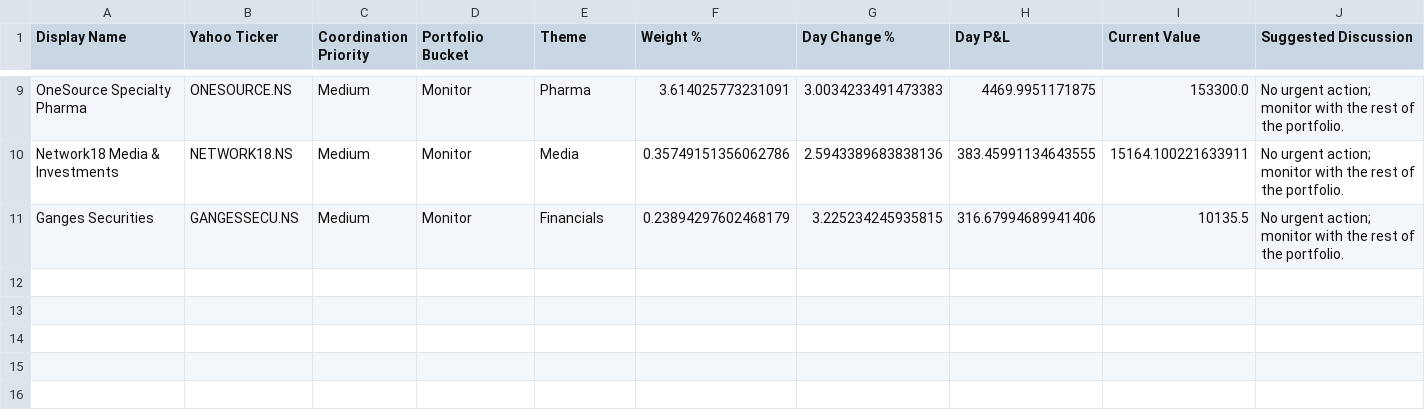
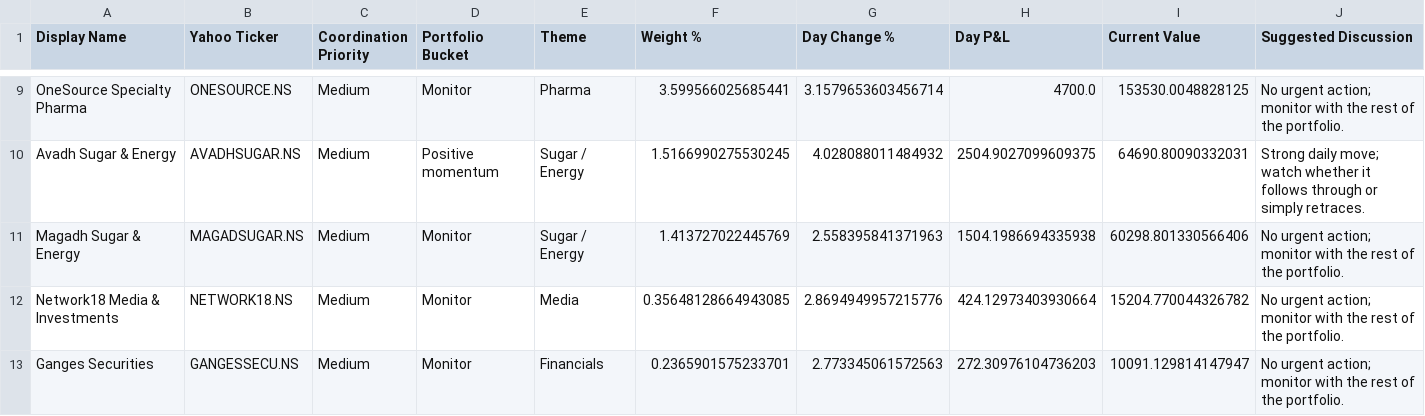
Before and after one commit to hvj7p7shkv-hub/vikram-portfolio-dashboard, a CSV file: data/action_queue.csv, drawn as a sheet; only a part is shown, gaps mark what is left out; addresses are those after the commit; the diff covers the shown part only; the diff names each change by its address in the sheet, - before the commit and + after, or states it on an @@ line.

```diff
--- a/data/action_queue.csv
+++ b/data/action_queue.csv
-F9 (Weight %): 3.614025773231091
+F9 (Weight %): 3.599566025685441
-G9 (Day Change %): 3.0034233491473383
+G9 (Day Change %): 3.1579653603456714
-H9 (Day P&L): 4469.9951171875
+H9 (Day P&L): 4700.0
-I9 (Current Value): 153300.0
+I9 (Current Value): 153530.0048828125
+row 10: Avadh Sugar & Energy | AVADHSUGAR.NS | Medium | Positive momentum | Sugar / Energy | 1.5166990275530245 | 4.028088011484932 | 2504.9027099609375 | 64690.80090332031 | Strong daily move; watch whether it follows through or simply retraces.
+row 11: Magadh Sugar & Energy | MAGADSUGAR.NS | Medium | Monitor | Sugar / Energy | 1.413727022445769 | 2.558395841371963 | 1504.1986694335938 | 60298.801330566406 | No urgent action; monitor with the rest of the portfolio.
-F12 (Weight %): 0.35749151356062786
+F12 (Weight %): 0.35648128664943085
-G12 (Day Change %): 2.5943389683838136
+G12 (Day Change %): 2.8694949957215776
-H12 (Day P&L): 383.45991134643555
+H12 (Day P&L): 424.12973403930664
-I12 (Current Value): 15164.100221633911
+I12 (Current Value): 15204.770044326782
-F13 (Weight %): 0.23894297602468179
+F13 (Weight %): 0.2365901575233701
-G13 (Day Change %): 3.225234245935815
+G13 (Day Change %): 2.773345061572563
-H13 (Day P&L): 316.67994689941406
+H13 (Day P&L): 272.30976104736203
-I13 (Current Value): 10135.5
+I13 (Current Value): 10091.129814147947
```
Also changed, not shown: 29 edited cells elsewhere in this file, data/holdings.csv, 1 other file.
